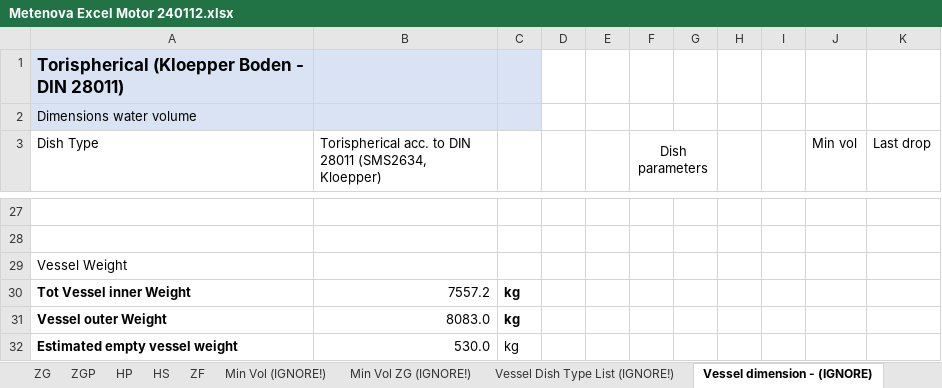
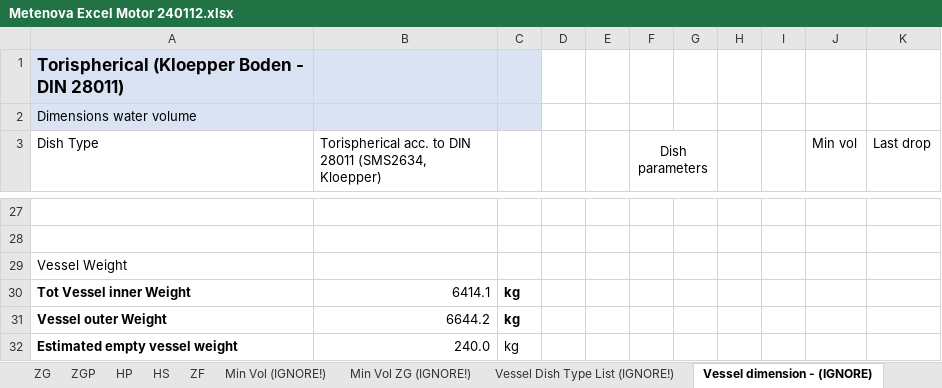
Before and after one commit to ahku/zooma-metenova-mixer-selector-api-types, an Excel workbook: excel/Metenova Excel Motor 240112.xlsx, sheet Vessel dimension - (IGNORE), drawn as a sheet; only a part is shown, gaps mark what is left out; values as stored, in another font and other column widths than the file's, no borders; charts and pictures not drawn; the diff covers the shown part only; the diff names each change by its address in the sheet, - before the commit and + after, or states it on an @@ line.

```diff
--- a/excel/Metenova Excel Motor 240112.xlsx (sheet Vessel dimension - (IGNORE))
+++ b/excel/Metenova Excel Motor 240112.xlsx (sheet Vessel dimension - (IGNORE))
-B30: 7557.2
+B30: 6414.1
-B31: 8083.0
+B31: 6644.2
-B32: 530.0
+B32: 240.0
```
Also changed, not shown: 32 edited cells elsewhere in this sheet, sheet Min Vol ZG (IGNORE!), sheet Vessel dimensions - DIN 28011, sheet Output, sheet ZG, sheet Min Vol (IGNORE!), sheet Vessel Dish Type List (IGNORE!), 5 more sheets, charts or pictures.
